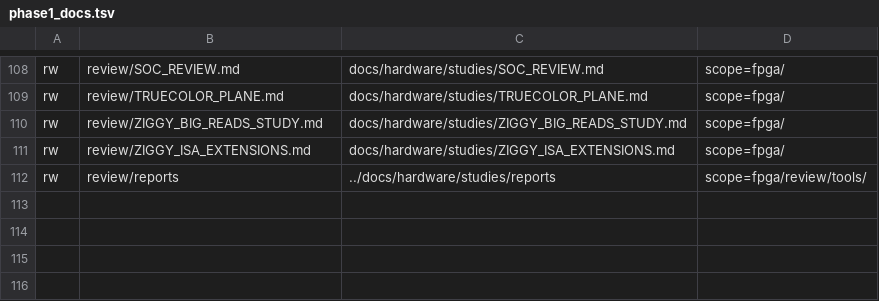
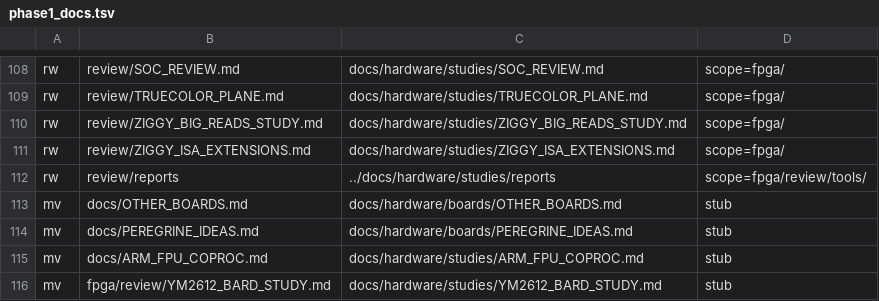
Before and after one commit to shazz/ZigMachine, a TSV file: tools/reorg/phase1_docs.tsv, drawn as a sheet; only a part is shown, gaps mark what is left out; the diff names each change by its address in the sheet, - before the commit and + after, or states it on an @@ line.

```diff
--- a/tools/reorg/phase1_docs.tsv
+++ b/tools/reorg/phase1_docs.tsv
+row 113: mv | docs/OTHER_BOARDS.md | docs/hardware/boards/OTHER_BOARDS.md | stub
+row 114: mv | docs/PEREGRINE_IDEAS.md | docs/hardware/boards/PEREGRINE_IDEAS.md | stub
+row 115: mv | docs/ARM_FPU_COPROC.md | docs/hardware/studies/ARM_FPU_COPROC.md | stub
+row 116: mv | fpga/review/YM2612_BARD_STUDY.md | docs/hardware/studies/YM2612_BARD_STUDY.md | stub
```
